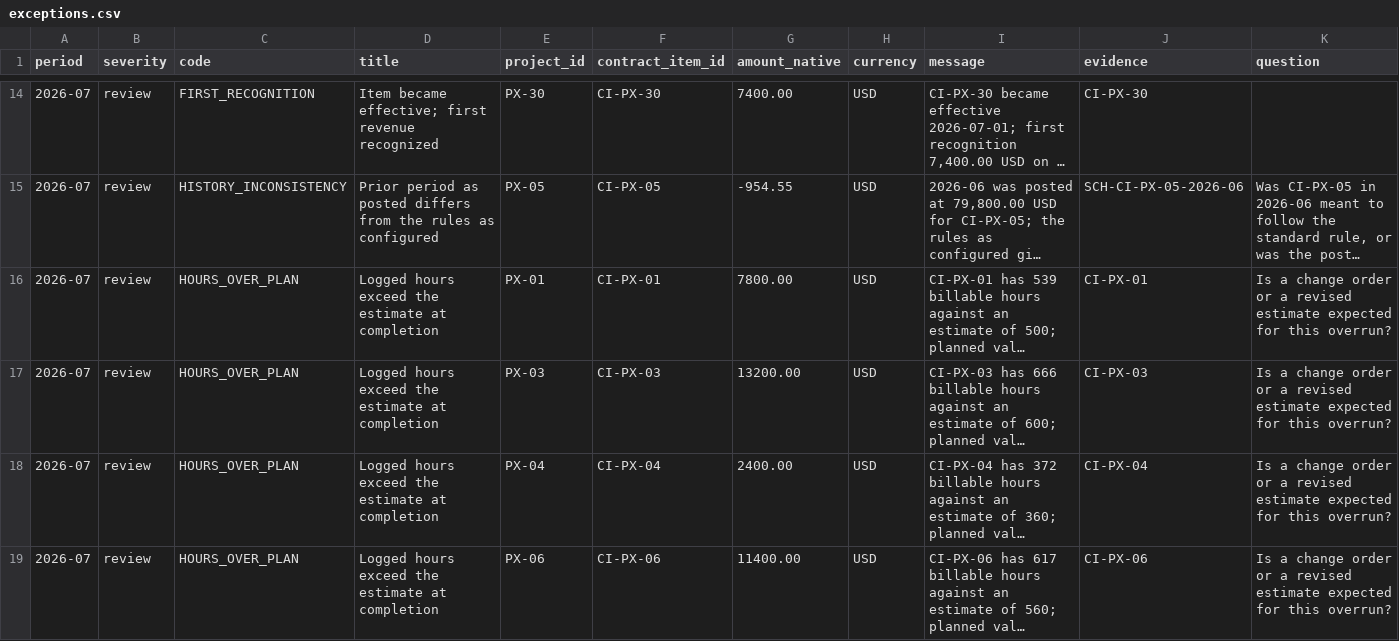
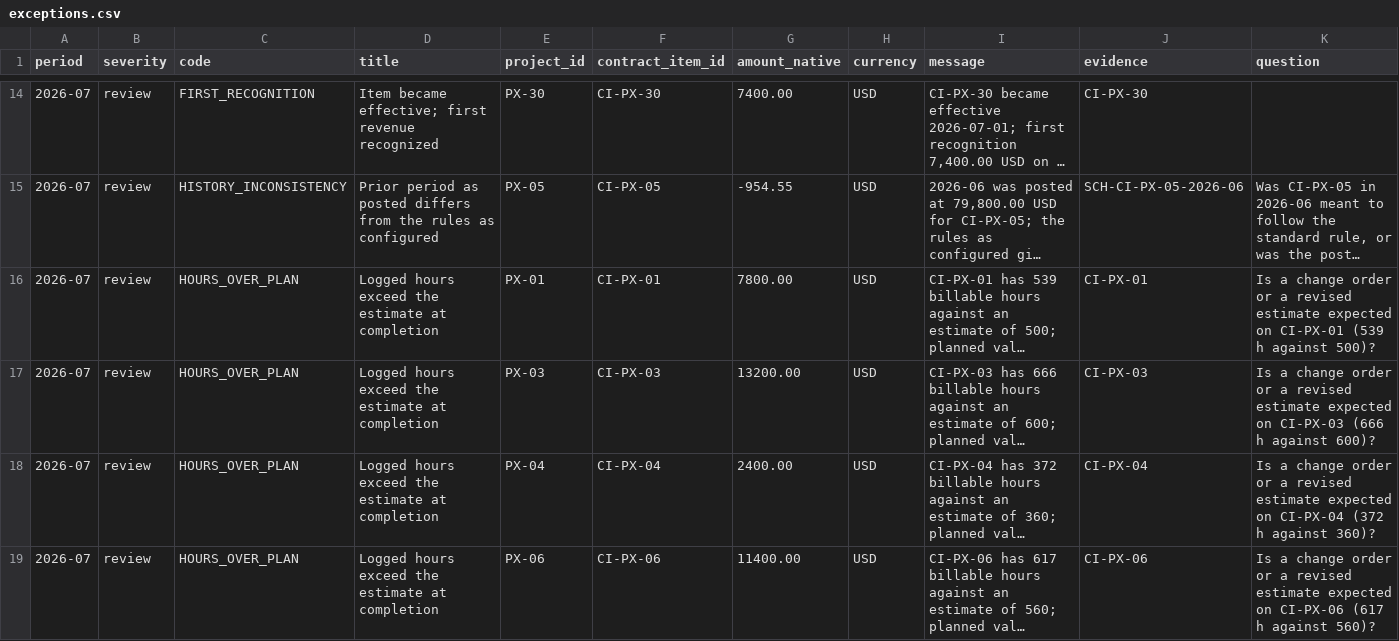
Before and after one commit to yyardi/psclose, a CSV file: out/2026-07/exceptions.csv, drawn as a sheet; only a part is shown, gaps mark what is left out; long unchanged cells end in …; the diff covers the shown part only; the diff names each change by its address in the sheet, - before the commit and + after, or states it on an @@ line.

```diff
--- a/out/2026-07/exceptions.csv
+++ b/out/2026-07/exceptions.csv
-K16 (question): …estimate expected for this overrun?
+K16 (question): …estimate expected on CI-PX-01 (539 h against 500)?
-K17 (question): …estimate expected for this overrun?
+K17 (question): …estimate expected on CI-PX-03 (666 h against 600)?
-K18 (question): …estimate expected for this overrun?
+K18 (question): …estimate expected on CI-PX-04 (372 h against 360)?
-K19 (question): …estimate expected for this overrun?
+K19 (question): …estimate expected on CI-PX-06 (617 h against 560)?
```
Also changed, not shown: 5 edited cells elsewhere in this file, 1 other file.
